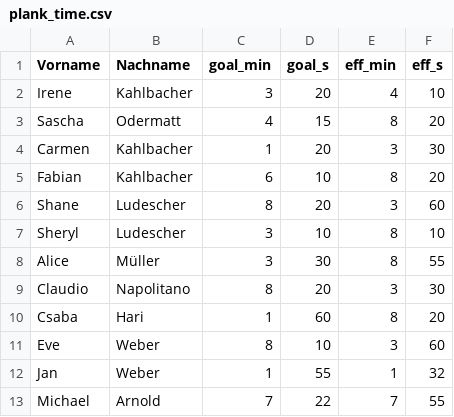
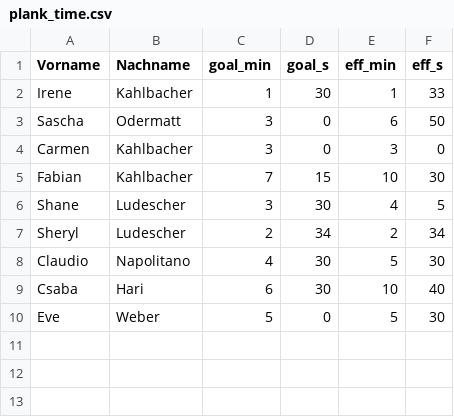
Before and after one commit to kahlbfab/side_projects, a CSV file: plank_time.csv, drawn as a sheet.

Commit message:
data update

```diff
--- a/plank_time.csv
+++ b/plank_time.csv
@@ -1,13 +1,10 @@
 Vorname,Nachname,goal_min,goal_s,eff_min,eff_s
-Irene,Kahlbacher,3,20,4,10
-Sascha,Odermatt,4,15,8,20
-Carmen,Kahlbacher,1,20,3,30
-Fabian,Kahlbacher,6,10,8,20
-Shane,Ludescher,8,20,3,60
-Sheryl,Ludescher,3,10,8,10
-Alice,Müller,3,30,8,55
-Claudio,Napolitano,8,20,3,30
-Csaba,Hari,1,60,8,20
-Eve,Weber,8,10,3,60
-Jan,Weber,1,55,1,32
-Michael,Arnold,7,22,7,55
+Irene,Kahlbacher,1,30,1,33
+Sascha,Odermatt,3,0,6,50
+Carmen,Kahlbacher,3,0,3,0
+Fabian,Kahlbacher,7,15,10,30
+Shane,Ludescher,3,30,4,5
+Sheryl,Ludescher,2,34,2,34
+Claudio,Napolitano,4,30,5,30
+Csaba,Hari,6,30,10,40
+Eve,Weber,5,0,5,30
```
